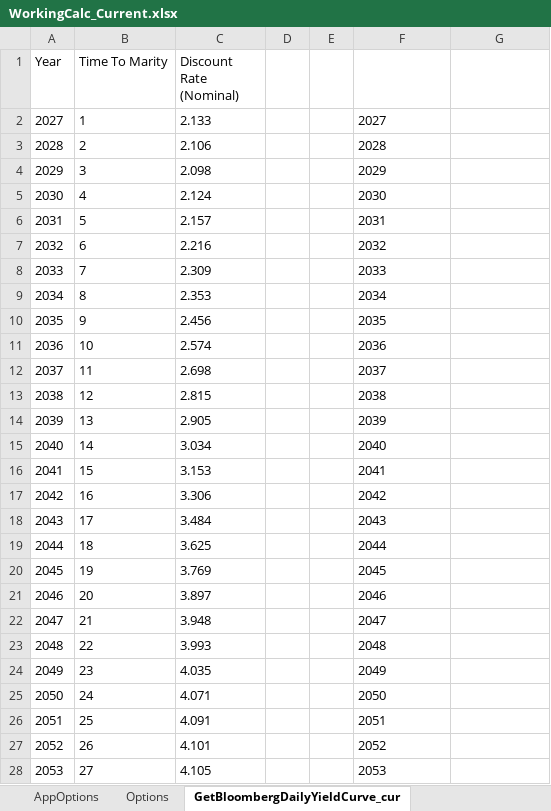
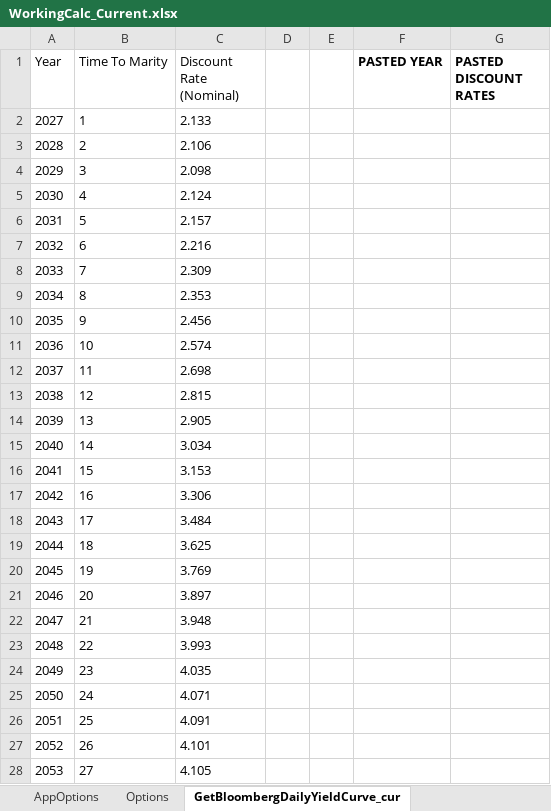
Before and after one commit to ebusseyst/EconAutomation-REP, an Excel workbook: EconAutomation/src/supporting_docs/econ_wb_templates/WorkingCalc_Current.xlsx, sheet GetBloombergDailyYieldCurve_cur, drawn as a sheet; only a part is shown; values as stored, in another font and other column widths than the file's, no borders; charts and pictures and table styles not drawn; the diff covers the shown part only; the diff names each change by its address in the sheet, - before the commit and + after, or states it on an @@ line.

```diff
--- a/EconAutomation/src/supporting_docs/econ_wb_templates/WorkingCalc_Current.xlsx (sheet GetBloombergDailyYieldCurve_cur)
+++ b/EconAutomation/src/supporting_docs/econ_wb_templates/WorkingCalc_Current.xlsx (sheet GetBloombergDailyYieldCurve_cur)
-F1: (empty)
+F1: PASTED YEAR
-G1: (empty)
+G1: PASTED DISCOUNT RATES
-F2 (PASTED YEAR): 2027
+F2 (PASTED YEAR): (empty)
-F3 (PASTED YEAR): 2028
+F3 (PASTED YEAR): (empty)
-F4 (PASTED YEAR): 2029
+F4 (PASTED YEAR): (empty)
-F5 (PASTED YEAR): 2030
+F5 (PASTED YEAR): (empty)
-F6 (PASTED YEAR): 2031
+F6 (PASTED YEAR): (empty)
-F7 (PASTED YEAR): 2032
+F7 (PASTED YEAR): (empty)
-F8 (PASTED YEAR): 2033
+F8 (PASTED YEAR): (empty)
-F9 (PASTED YEAR): 2034
+F9 (PASTED YEAR): (empty)
-F10 (PASTED YEAR): 2035
+F10 (PASTED YEAR): (empty)
-F11 (PASTED YEAR): 2036
+F11 (PASTED YEAR): (empty)
-F12 (PASTED YEAR): 2037
+F12 (PASTED YEAR): (empty)
-F13 (PASTED YEAR): 2038
+F13 (PASTED YEAR): (empty)
-F14 (PASTED YEAR): 2039
+F14 (PASTED YEAR): (empty)
-F15 (PASTED YEAR): 2040
+F15 (PASTED YEAR): (empty)
-F16 (PASTED YEAR): 2041
+F16 (PASTED YEAR): (empty)
-F17 (PASTED YEAR): 2042
+F17 (PASTED YEAR): (empty)
-F18 (PASTED YEAR): 2043
+F18 (PASTED YEAR): (empty)
-F19 (PASTED YEAR): 2044
+F19 (PASTED YEAR): (empty)
-F20 (PASTED YEAR): 2045
+F20 (PASTED YEAR): (empty)
-F21 (PASTED YEAR): 2046
+F21 (PASTED YEAR): (empty)
-F22 (PASTED YEAR): 2047
+F22 (PASTED YEAR): (empty)
-F23 (PASTED YEAR): 2048
+F23 (PASTED YEAR): (empty)
-F24 (PASTED YEAR): 2049
+F24 (PASTED YEAR): (empty)
-F25 (PASTED YEAR): 2050
+F25 (PASTED YEAR): (empty)
-F26 (PASTED YEAR): 2051
+F26 (PASTED YEAR): (empty)
-F27 (PASTED YEAR): 2052
+F27 (PASTED YEAR): (empty)
-F28 (PASTED YEAR): 2053
+F28 (PASTED YEAR): (empty)
```
Also changed, not shown: 1 removed row and 3 edited cells elsewhere in this sheet, sheet CPI, sheet DROPS, other sheet tabs, charts or pictures, EconAutomation/src/supporting_docs/econ_wb_templates/Case_Variables.xlsx, EconAutomation/src/supporting_docs/econ_wb_templates/PV2_Current.xlsx, 13 other files.
